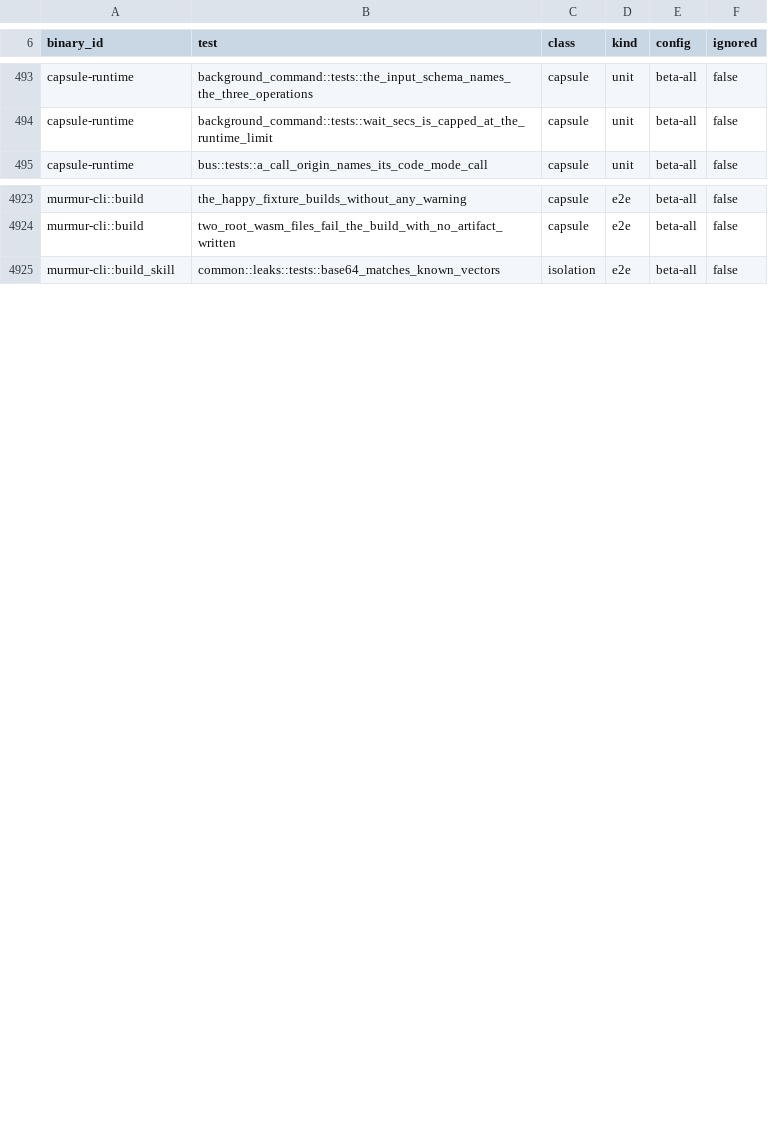
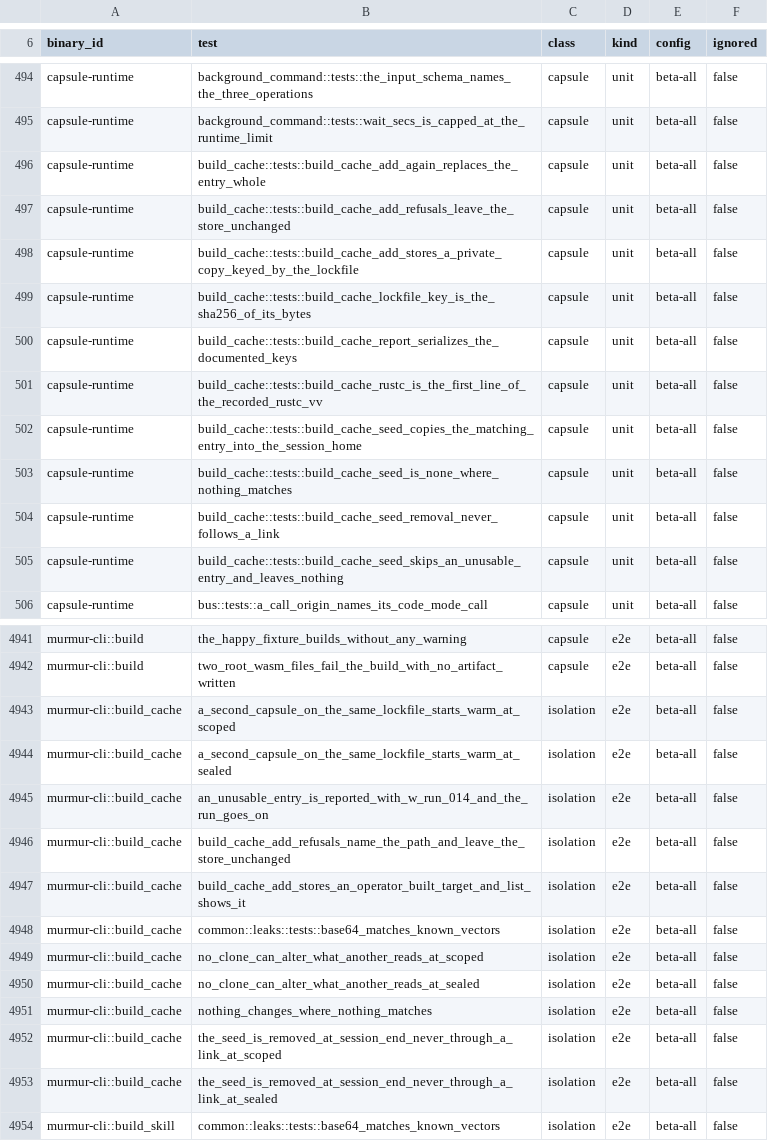
Before and after one commit to murmur-nexus/murmur, a TSV file: .config/test-classes.tsv, drawn as a sheet; only a part is shown, gaps mark what is left out; the diff covers the shown part only.

Commit message:
Capsules share a read only build cache, so a cold card does not rebuild every dependency (#435)
* fix(#95df5a3e): make CI pass

Signed-off-by: ewdegraaff <ewdegraaff@users.noreply.github.com>

* fix(#95df5a3e): checkpoint before merge

Signed-off-by: ewdegraaff <ewdegraaff@users.noreply.github.com>

* fix(#95df5a3e): make CI pass

Signed-off-by: ewdegraaff <ewdegraaff@users.noreply.github.com>

```diff
--- a/.config/test-classes.tsv
+++ b/.config/test-classes.tsv
@@ -494,2 +495,12 @@ capsule-runtime	background_command::tests::the_input_schema_names_the_three_oper
 capsule-runtime	background_command::tests::wait_secs_is_capped_at_the_runtime_limit	capsule	unit	beta-all	false
+capsule-runtime	build_cache::tests::build_cache_add_again_replaces_the_entry_whole	capsule	unit	beta-all	false
+capsule-runtime	build_cache::tests::build_cache_add_refusals_leave_the_store_unchanged	capsule	unit	beta-all	false
+capsule-runtime	build_cache::tests::build_cache_add_stores_a_private_copy_keyed_by_the_lockfile	capsule	unit	beta-all	false
+capsule-runtime	build_cache::tests::build_cache_lockfile_key_is_the_sha256_of_its_bytes	capsule	unit	beta-all	false
+capsule-runtime	build_cache::tests::build_cache_report_serializes_the_documented_keys	capsule	unit	beta-all	false
+capsule-runtime	build_cache::tests::build_cache_rustc_is_the_first_line_of_the_recorded_rustc_vv	capsule	unit	beta-all	false
+capsule-runtime	build_cache::tests::build_cache_seed_copies_the_matching_entry_into_the_session_home	capsule	unit	beta-all	false
+capsule-runtime	build_cache::tests::build_cache_seed_is_none_where_nothing_matches	capsule	unit	beta-all	false
+capsule-runtime	build_cache::tests::build_cache_seed_removal_never_follows_a_link	capsule	unit	beta-all	false
+capsule-runtime	build_cache::tests::build_cache_seed_skips_an_unusable_entry_and_leaves_nothing	capsule	unit	beta-all	false
 capsule-runtime	bus::tests::a_call_origin_names_its_code_mode_call	capsule	unit	beta-all	false
@@ -4924,2 +4942,13 @@ murmur-cli::build	the_happy_fixture_builds_without_any_warning	capsule	e2e	beta-
 murmur-cli::build	two_root_wasm_files_fail_the_build_with_no_artifact_written	capsule	e2e	beta-all	false
+murmur-cli::build_cache	a_second_capsule_on_the_same_lockfile_starts_warm_at_scoped	isolation	e2e	beta-all	false
+murmur-cli::build_cache	a_second_capsule_on_the_same_lockfile_starts_warm_at_sealed	isolation	e2e	beta-all	false
+murmur-cli::build_cache	an_unusable_entry_is_reported_with_w_run_014_and_the_run_goes_on	isolation	e2e	beta-all	false
+murmur-cli::build_cache	build_cache_add_refusals_name_the_path_and_leave_the_store_unchanged	isolation	e2e	beta-all	false
+murmur-cli::build_cache	build_cache_add_stores_an_operator_built_target_and_list_shows_it	isolation	e2e	beta-all	false
+murmur-cli::build_cache	common::leaks::tests::base64_matches_known_vectors	isolation	e2e	beta-all	false
+murmur-cli::build_cache	no_clone_can_alter_what_another_reads_at_scoped	isolation	e2e	beta-all	false
+murmur-cli::build_cache	no_clone_can_alter_what_another_reads_at_sealed	isolation	e2e	beta-all	false
+murmur-cli::build_cache	nothing_changes_where_nothing_matches	isolation	e2e	beta-all	false
+murmur-cli::build_cache	the_seed_is_removed_at_session_end_never_through_a_link_at_scoped	isolation	e2e	beta-all	false
+murmur-cli::build_cache	the_seed_is_removed_at_session_end_never_through_a_link_at_sealed	isolation	e2e	beta-all	false
 murmur-cli::build_skill	common::leaks::tests::base64_matches_known_vectors	isolation	e2e	beta-all	false
```
Also changed, not shown: 8 added rows elsewhere in this file, 31 other files.
